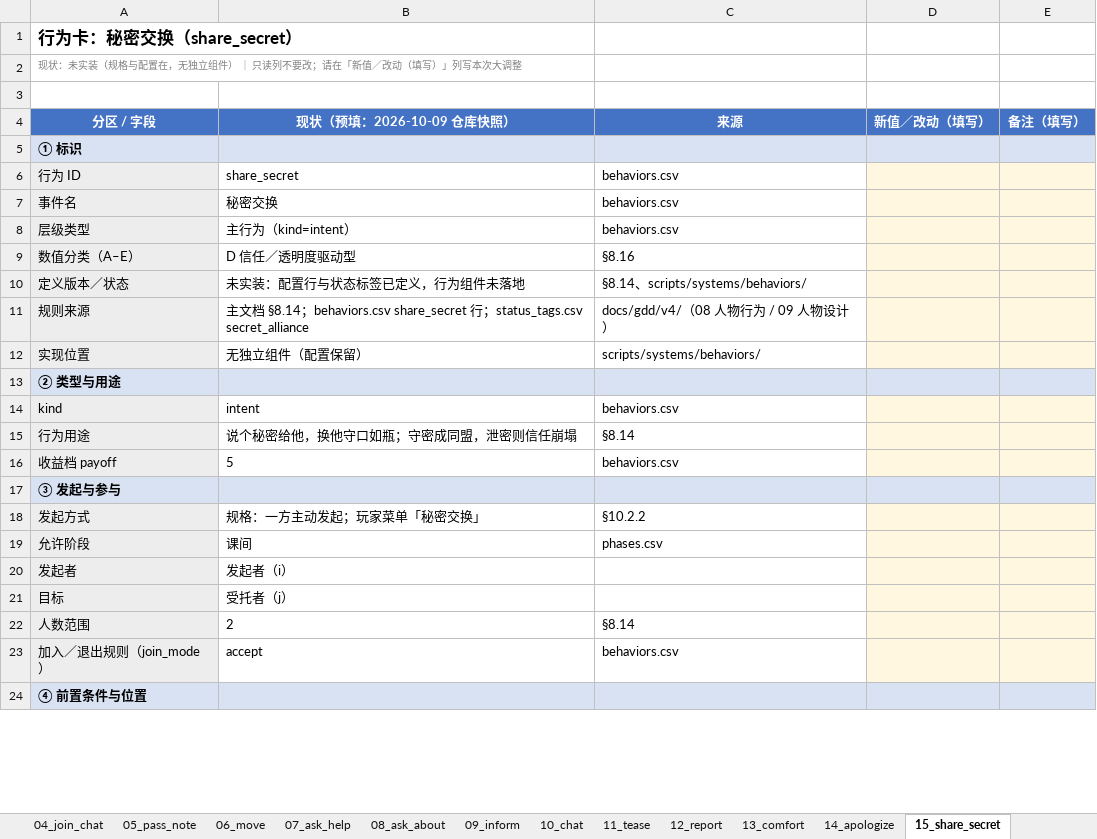
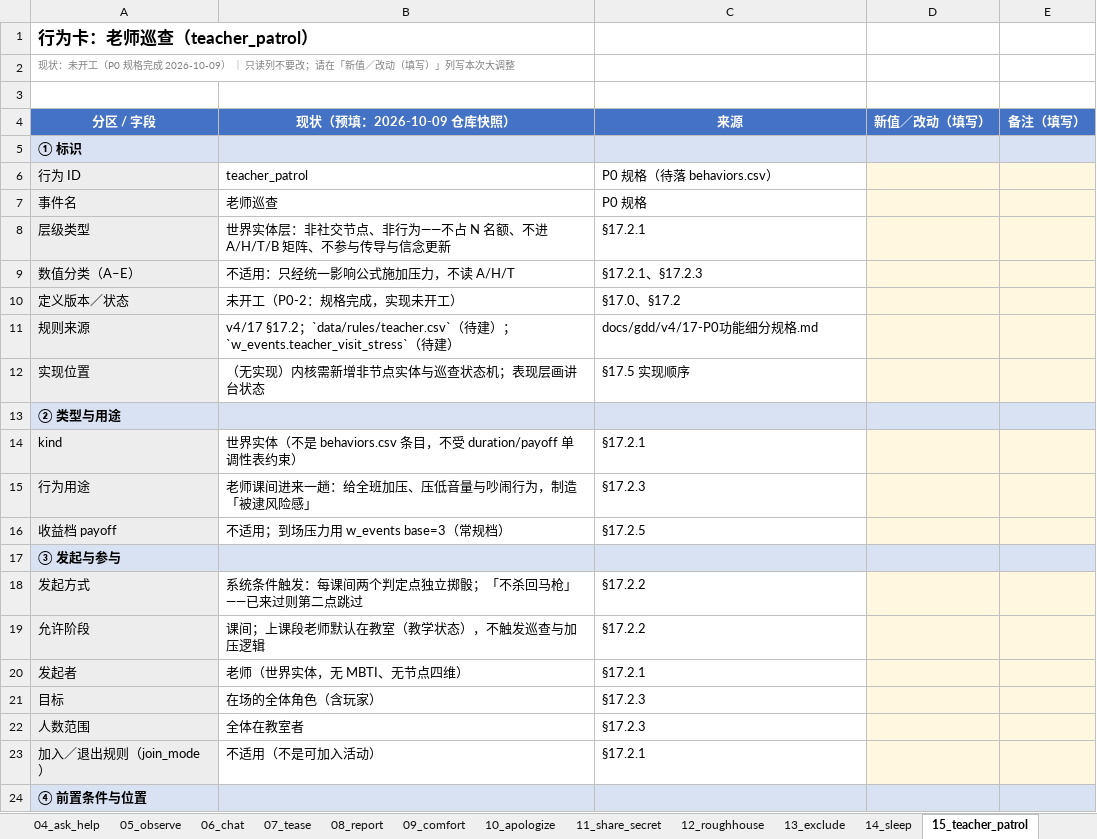
Before and after one commit to jx321720396/Ten-minutes-after-class, an Excel workbook: docs/design/行为事件表.xlsx, sheet 15_teacher_patrol, drawn as a sheet; only a part is shown; values as stored, in another font and other column widths than the file's, no borders; the diff covers the shown part only; the diff names each change by its address in the sheet, - before the commit and + after, or states it on an @@ line.

Commit message:
docs: 策划案分册 / 术语 / 事件表随「加入闲聊合并」同步
- **策划案**：`docs/gdd/v4/` 多分册（02/03/04/06/08/09/10/13/14/15/17/18/20/21）的行为清单与旧词
  统一为「加入闲聊」；§8.5 裁决注记、§8.7「已彻底合并」、§8.21 标题同步
- **事件表**：`docs/design/行为事件表.xlsx` 里「搭话／加入闲聊」独立分表**并入 `06_chat` 一张卡**
  （加入的软门槛、判定式、人数与结算次数、占用与结束点、被拒分支、耗时与提示成为该卡字段），
  sheet 数 30 → 29；`tools/事件总表_代码实装.xlsx` 的行为行与阈值前缀同步为 `chat.join_*`
- **其它文档**：`docs/design/` 各篇、`docs/art/UI图清单.md`、`docs/art/UI绘制审阅说明.md`、
  `docs/audio/音效清单.md`、`docs/production/`（路线图 / 里程碑 / 比赛提交清单 / 团队分工任务单）、
  `docs/localization/百科全书文案.md`、`data/localization/encyclopedia.json`；
  术语表顺手删掉重复的纸条行
- `CHANGELOG.md` 记录本批；`tools/character_archetype_report.py`、`tools/emergent_archetypes.py`、
  `tests/emergence/` 的术语同步

```diff
--- a/docs/design/行为事件表.xlsx (sheet 15_teacher_patrol)
+++ b/docs/design/行为事件表.xlsx (sheet 15_teacher_patrol)
-sheet tab: 04_join_chat
+sheet tab: 04_ask_help
-sheet tab: 05_pass_note
+sheet tab: 05_observe
-sheet tab: 06_move
+sheet tab: 06_chat
-sheet tab: 07_ask_help
+sheet tab: 07_tease
-sheet tab: 08_ask_about
+sheet tab: 08_report
-sheet tab: 09_inform
+sheet tab: 09_comfort
-sheet tab: 10_chat
+sheet tab: 10_apologize
-sheet tab: 11_tease
+sheet tab: 11_share_secret
-sheet tab: 12_report
+sheet tab: 12_roughhouse
-sheet tab: 13_comfort
+sheet tab: 13_exclude
-sheet tab: 14_apologize
+sheet tab: 14_sleep
-sheet tab: 15_share_secret
+sheet tab: 15_teacher_patrol
-A1 (分区 / 字段): 行为卡：秘密交换（share_secret）
+A1 (分区 / 字段): 行为卡：老师巡查（teacher_patrol）
-A2 (分区 / 字段): 现状：未实装（规格与配置在，无独立组件） ｜…
+A2 (分区 / 字段): 现状：未开工（P0 规格完成 2026-10-09） ｜…
-B6 (现状（预填：2026-10-09 仓库快照）): share_secret
+B6 (现状（预填：2026-10-09 仓库快照）): teacher_patrol
-C6 (来源): behaviors.csv
+C6 (来源): P0 规格（待落 behaviors.csv）
-B7 (现状（预填：2026-10-09 仓库快照）): 秘密交换
+B7 (现状（预填：2026-10-09 仓库快照）): 老师巡查
-C7 (来源): behaviors.csv
+C7 (来源): P0 规格
-B8 (现状（预填：2026-10-09 仓库快照）): 主行为（kind=intent）
+B8 (现状（预填：2026-10-09 仓库快照）): 世界实体层：非社交节点、非行为——不占 N 名额、不进 A/H/T/B 矩阵、不参与传导与信念更新
-C8 (来源): behaviors.csv
+C8 (来源): §17.2.1
-B9 (现状（预填：2026-10-09 仓库快照）): D 信任／透明度驱动型
+B9 (现状（预填：2026-10-09 仓库快照）): 不适用：只经统一影响公式施加压力，不读 A/H/T
-C9 (来源): §8.16
+C9 (来源): §17.2.1、§17.2.3
-B10 (现状（预填：2026-10-09 仓库快照）): 未实装：配置行与状态标签已定义，行为组件未落地
+B10 (现状（预填：2026-10-09 仓库快照）): 未开工（P0-2：规格完成，实现未开工）
-C10 (来源): §8.14、scripts/systems/behaviors/
+C10 (来源): §17.0、§17.2
-B11 (现状（预填：2026-10-09 仓库快照）): 主文档 §8.14；behaviors.csv share_secret 行；status_tags.csv secret_alliance
+B11 (现状（预填：2026-10-09 仓库快照）): v4/17 §17.2；`data/rules/teacher.csv`（待建）；`w_events.teacher_visit_stress`（待建）
-C11 (来源): docs/gdd/v4/（08 人物行为 / 09 人物设计）
+C11 (来源): docs/gdd/v4/17-P0功能细分规格.md
-B12 (现状（预填：2026-10-09 仓库快照）): 无独立组件（配置保留）
+B12 (现状（预填：2026-10-09 仓库快照）): （无实现）内核需新增非节点实体与巡查状态机；表现层画讲台状态
-C12 (来源): scripts/systems/behaviors/
+C12 (来源): §17.5 实现顺序
-B14 (现状（预填：2026-10-09 仓库快照）): intent
+B14 (现状（预填：2026-10-09 仓库快照）): 世界实体（不是 behaviors.csv 条目，不受 duration/payoff 单调性表约束）
-C14 (来源): behaviors.csv
+C14 (来源): §17.2.1
-B15 (现状（预填：2026-10-09 仓库快照）): 说个秘密给他，换他守口如瓶；守密成同盟，泄密则信任崩塌
+B15 (现状（预填：2026-10-09 仓库快照）): 老师课间进来一趟：给全班加压、压低音量与吵闹行为，制造「被逮风险感」
-C15 (来源): §8.14
+C15 (来源): §17.2.3
-B16 (现状（预填：2026-10-09 仓库快照）): 5
+B16 (现状（预填：2026-10-09 仓库快照）): 不适用；到场压力用 w_events base=3（常规档）
-C16 (来源): behaviors.csv
+C16 (来源): §17.2.5
-B18 (现状（预填：2026-10-09 仓库快照）): 规格：一方主动发起；玩家菜单「秘密交换」
+B18 (现状（预填：2026-10-09 仓库快照）): 系统条件触发：每课间两个判定点独立掷骰；「不杀回马枪」——已来过则第二点跳过
-C18 (来源): §10.2.2
+C18 (来源): §17.2.2
-B19 (现状（预填：2026-10-09 仓库快照）): 课间
+B19 (现状（预填：2026-10-09 仓库快照）): 课间；上课段老师默认在教室（教学状态），不触发巡查与加压逻辑
-C19 (来源): phases.csv
+C19 (来源): §17.2.2
-B20 (现状（预填：2026-10-09 仓库快照）): 发起者（i）
+B20 (现状（预填：2026-10-09 仓库快照）): 老师（世界实体，无 MBTI、无节点四维）
-C20 (来源): (empty)
+C20 (来源): §17.2.1
-B21 (现状（预填：2026-10-09 仓库快照）): 受托者（j）
+B21 (现状（预填：2026-10-09 仓库快照）): 在场的全体角色（含玩家）
-C21 (来源): (empty)
+C21 (来源): §17.2.3
-B22 (现状（预填：2026-10-09 仓库快照）): 2
+B22 (现状（预填：2026-10-09 仓库快照）): 全体在教室者
-C22 (来源): §8.14
+C22 (来源): §17.2.3
-B23 (现状（预填：2026-10-09 仓库快照）): accept
+B23 (现状（预填：2026-10-09 仓库快照）): 不适用（不是可加入活动）
-C23 (来源): behaviors.csv
+C23 (来源): §17.2.1
```
Also changed, not shown: 95 edited cells elsewhere in this sheet, sheet 01_study, sheet 05_observe, sheet 06_chat, sheet 02_pass_note, sheet 19_leave_class, sheet 总览, 20 more sheets, other sheet tabs, tools/事件总表_代码实装.xlsx, 37 other files.
